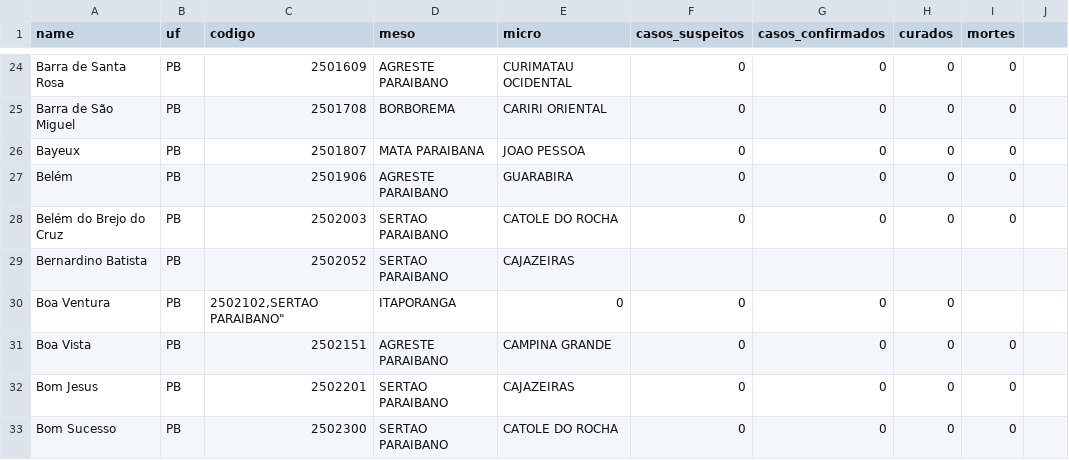
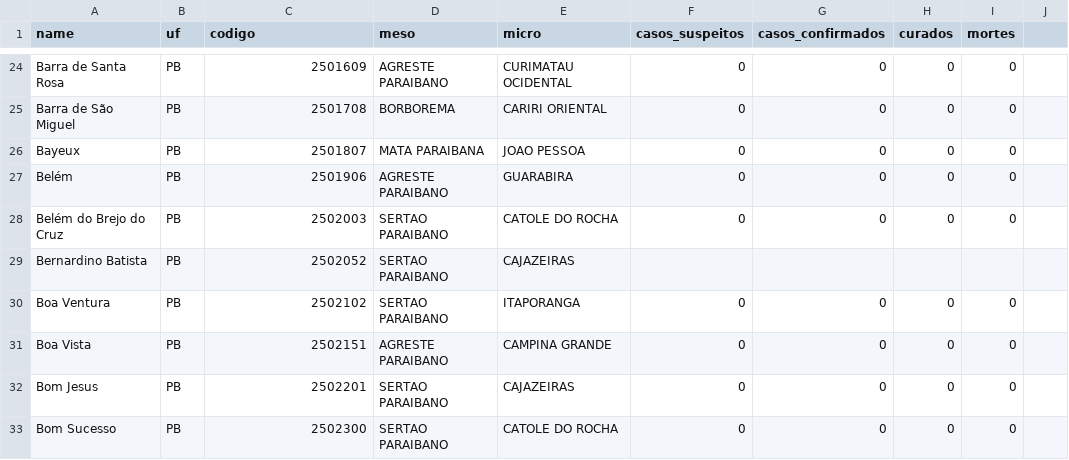
Before and after one commit to covid19pb/covid19pb.github.io, a CSV file: data/dados_pb_covid19.csv, drawn as a sheet; only a part is shown, gaps mark what is left out.

Commit message:
Correção do id de Boa Ventura

```diff
--- a/data/dados_pb_covid19.csv
+++ b/data/dados_pb_covid19.csv
@@ -29,3 +29,3 @@
 "Bernardino Batista","PB","2502052","SERTAO PARAIBANO","CAJAZEIRAS"
-"Boa Ventura","PB","2502102,"SERTAO PARAIBANO","ITAPORANGA",0,0,0,0
+"Boa Ventura","PB","2502102","SERTAO PARAIBANO","ITAPORANGA",0,0,0,0
 "Boa Vista","PB","2502151","AGRESTE PARAIBANO","CAMPINA GRANDE",0,0,0,0
```
